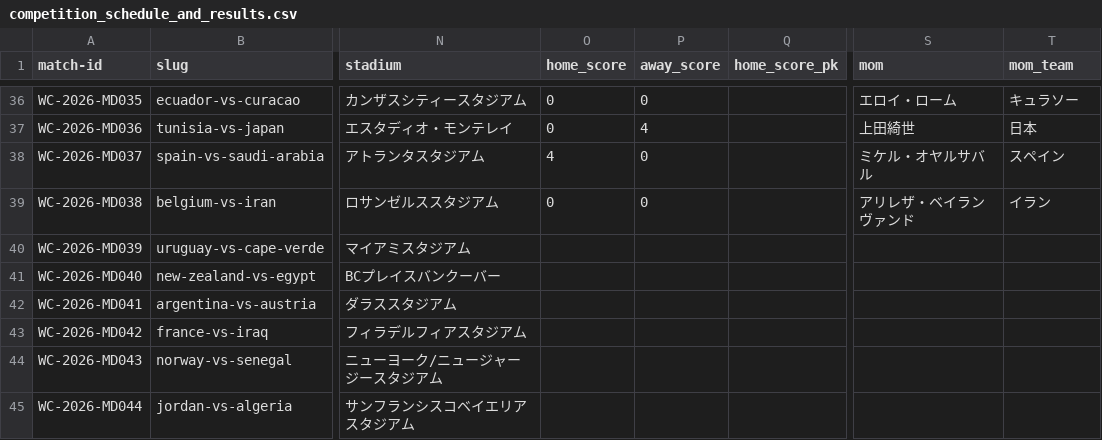
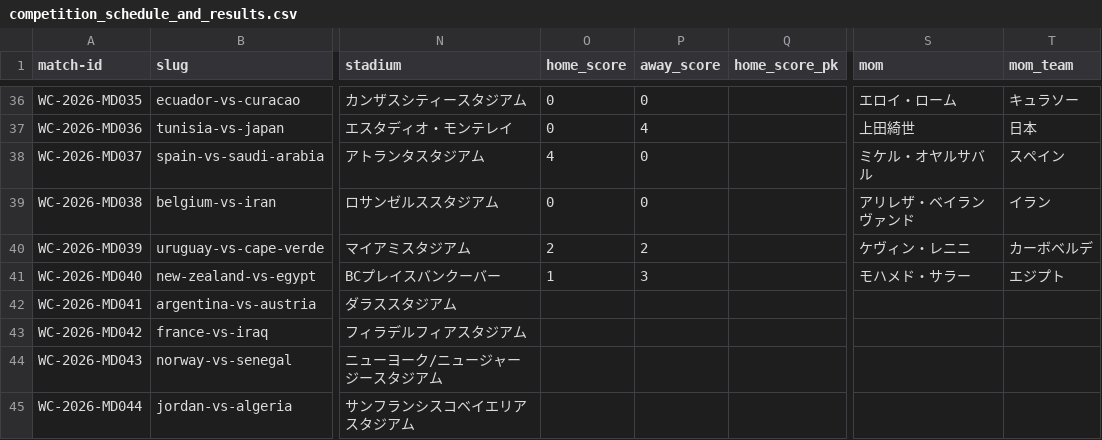
Before and after one commit to football-archive/start, a CSV file: src/data/competition_schedule_and_results.csv, drawn as a sheet; only a part is shown, gaps mark what is left out; the diff names each change by its address in the sheet, - before the commit and + after, or states it on an @@ line.

```diff
--- a/src/data/competition_schedule_and_results.csv
+++ b/src/data/competition_schedule_and_results.csv
-O40 (home_score): (empty)
+O40 (home_score): 2
-P40 (away_score): (empty)
+P40 (away_score): 2
-S40 (mom): (empty)
+S40 (mom): ケヴィン・レニニ
-T40 (mom_team): (empty)
+T40 (mom_team): カーボベルデ
-O41 (home_score): (empty)
+O41 (home_score): 1
-P41 (away_score): (empty)
+P41 (away_score): 3
-S41 (mom): (empty)
+S41 (mom): モハメド・サラー
-T41 (mom_team): (empty)
+T41 (mom_team): エジプト
```
Also changed, not shown: src/data/match_events.csv, src/data/tournament_groups_master.csv, 4 other files.
